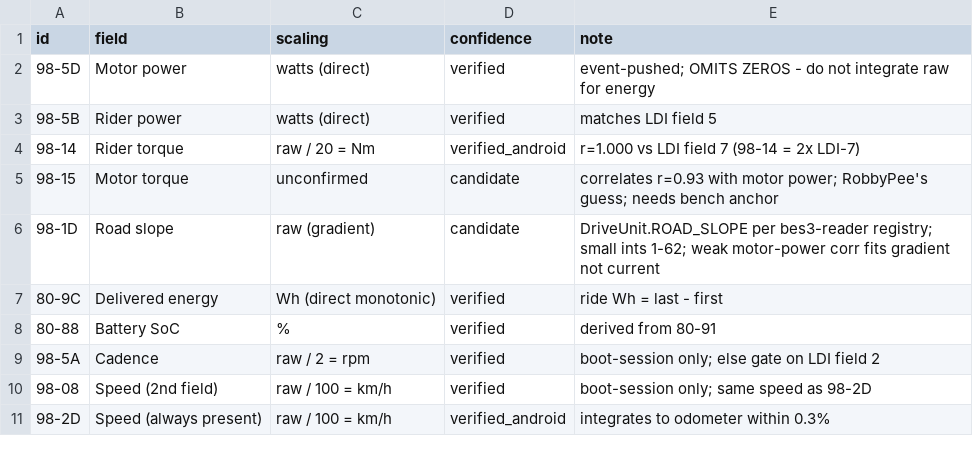
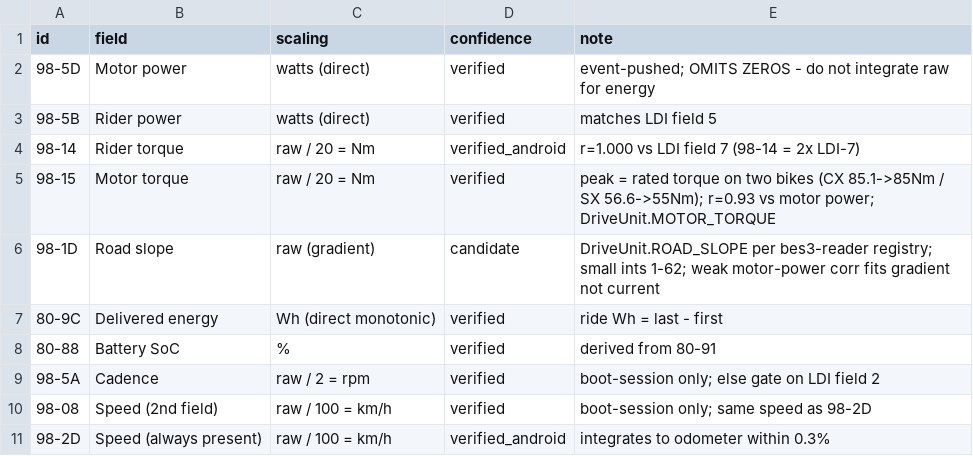
Before and after one commit to radiohound/bosch-smart-system-ble, a CSV file: data/diagnostic_fields.csv, drawn as a sheet; only a part is shown.

```diff
--- a/data/diagnostic_fields.csv
+++ b/data/diagnostic_fields.csv
@@ -4,3 +4,3 @@ id,field,scaling,confidence,note
 98-14,Rider torque,raw / 20 = Nm,verified_android,r=1.000 vs LDI field 7 (98-14 = 2x LDI-7)
-98-15,Motor torque,unconfirmed,candidate,correlates r=0.93 with motor power; RobbyPee's guess; needs bench anchor
+98-15,Motor torque,raw / 20 = Nm,verified,peak = rated torque on two bikes (CX 85.1->85Nm / SX 56.6->55Nm); r=0.93 vs motor power; DriveUnit.MOTOR_TORQUE
 98-1D,Road slope,raw (gradient),candidate,DriveUnit.ROAD_SLOPE per bes3-reader registry; small ints 1-62; weak motor-power corr fits gradient not current
```
Also changed, not shown: 4 other files.
